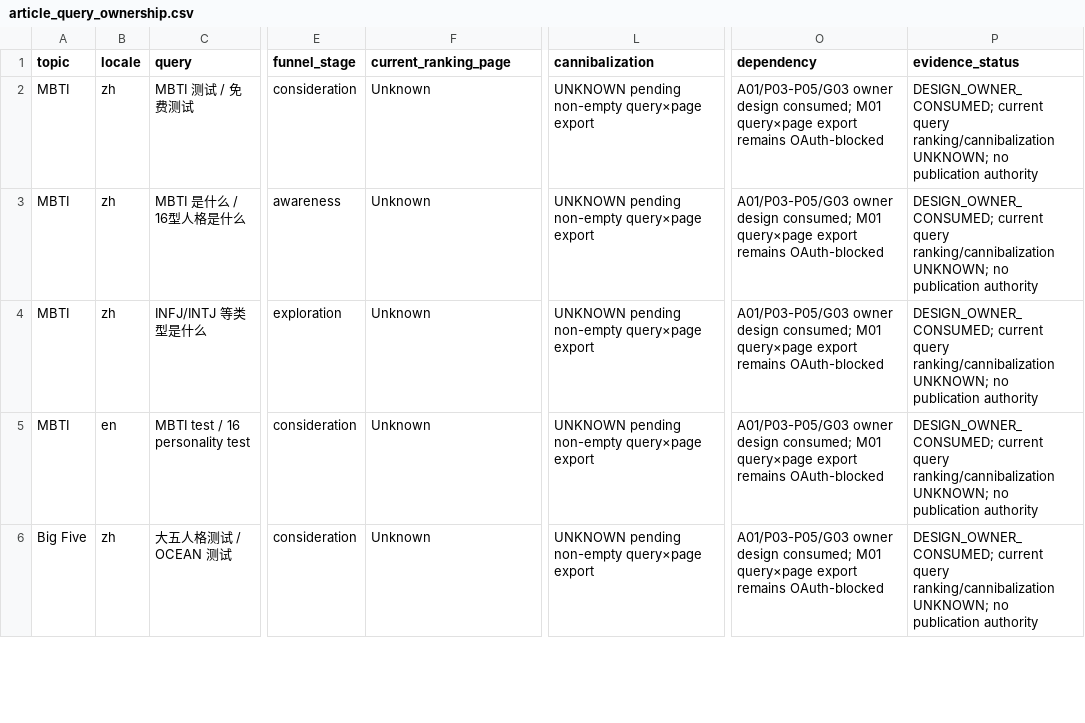
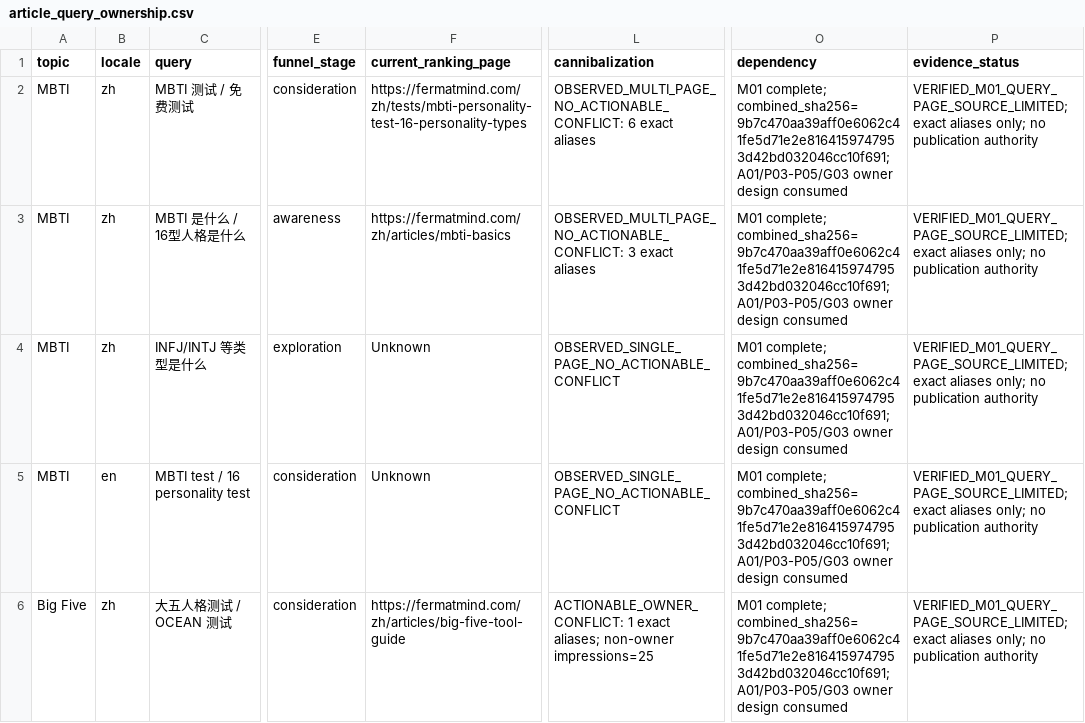
Before and after one commit to fermatmind/fap-web, a CSV file: docs/research/marketing-growth/FERMATMIND-MARKETING-GROWTH-DEEP-SCAN-01/window-05-seo-articles/article_query_ownership.csv, drawn as a sheet; only a part is shown, gaps mark what is left out; the diff covers the shown part only; the diff names each change by its address in the sheet, - before the commit and + after, or states it on an @@ line.

Commit message:
docs(seo): apply Window5 M01 query-page delta (#2034)

```diff
--- a/docs/research/marketing-growth/FERMATMIND-MARKETING-GROWTH-DEEP-SCAN-01/window-05-seo-articles/article_query_ownership.csv
+++ b/docs/research/marketing-growth/FERMATMIND-MARKETING-GROWTH-DEEP-SCAN-01/window-05-seo-articles/article_query_ownership.csv
-F2 (current_ranking_page): Unknown
+F2 (current_ranking_page): https://fermatmind.com/zh/tests/mbti-personality-test-16-personality-types
-L2 (cannibalization): UNKNOWN pending non-empty query×page export
+L2 (cannibalization): OBSERVED_MULTI_PAGE_NO_ACTIONABLE_CONFLICT: 6 exact aliases
-O2:O6 (dependency): A01/P03-P05/G03 owner design consumed; M01 query×page export remains OAuth-blocked
+O2:O6 (dependency): M01 complete; combined_sha256=9b7c470aa39aff0e6062c41fe5d71e2e8164159747953d42bd032046cc10f691; A01/P03-P05/G03 owner design consumed
-P2:P6 (evidence_status): DESIGN_OWNER_CONSUMED; current query ranking/cannibalization UNKNOWN; no publication…
+P2:P6 (evidence_status): VERIFIED_M01_QUERY_PAGE_SOURCE_LIMITED; exact aliases only; no publication…
-F3 (current_ranking_page): Unknown
+F3 (current_ranking_page): https://fermatmind.com/zh/articles/mbti-basics
-L3 (cannibalization): UNKNOWN pending non-empty query×page export
+L3 (cannibalization): OBSERVED_MULTI_PAGE_NO_ACTIONABLE_CONFLICT: 3 exact aliases
-L4:L5 (cannibalization): UNKNOWN pending non-empty query×page export
+L4:L5 (cannibalization): OBSERVED_SINGLE_PAGE_NO_ACTIONABLE_CONFLICT
-F6 (current_ranking_page): Unknown
+F6 (current_ranking_page): https://fermatmind.com/zh/articles/big-five-tool-guide
-L6 (cannibalization): UNKNOWN pending non-empty query×page export
+L6 (cannibalization): ACTIONABLE_OWNER_CONFLICT: 1 exact aliases; non-owner impressions=25
```
Also changed, not shown: 59 edited cells elsewhere in this file, docs/research/marketing-growth/FERMATMIND-MARKETING-GROWTH-DEEP-SCAN-01/window-05-seo-articles/article_cms_refresh_cohort.csv, docs/research/marketing-growth/FERMATMIND-MARKETING-GROWTH-DEEP-SCAN-01/window-05-seo-articles/article_top10_refresh_registry.csv, 24 other files.
